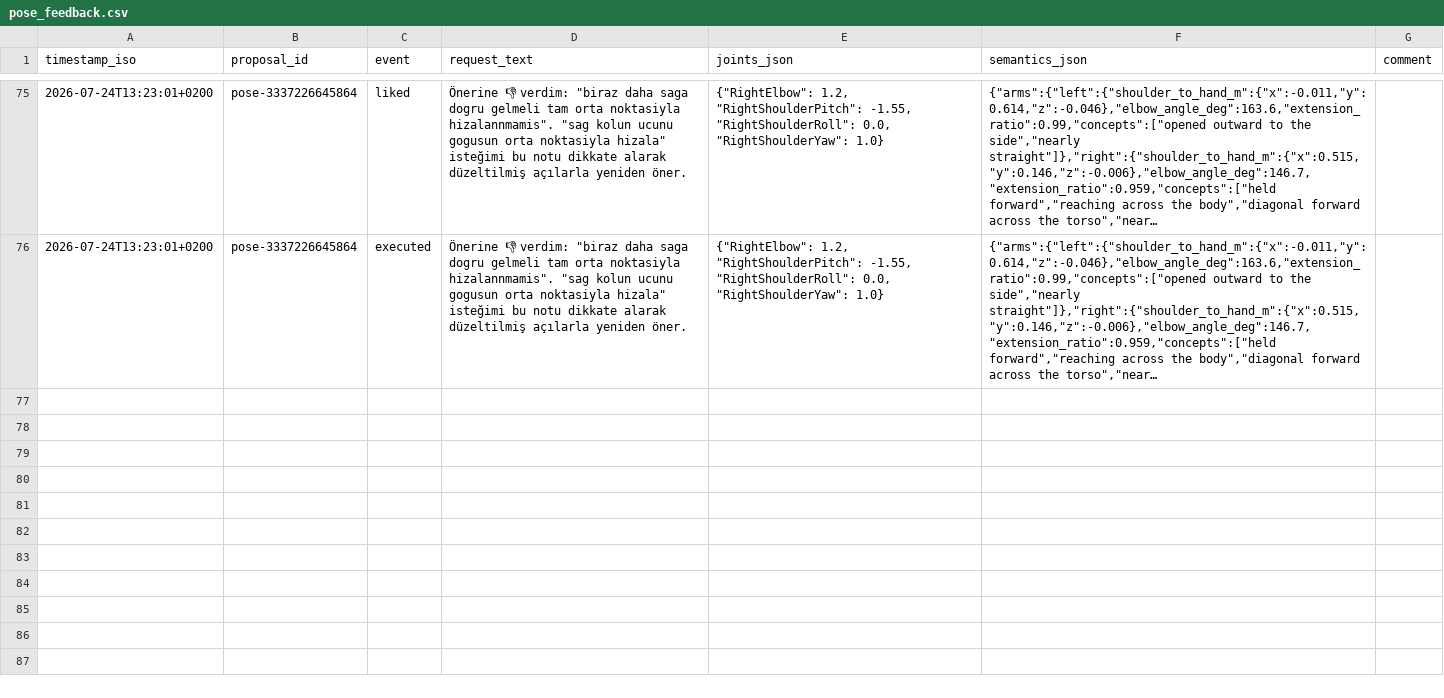
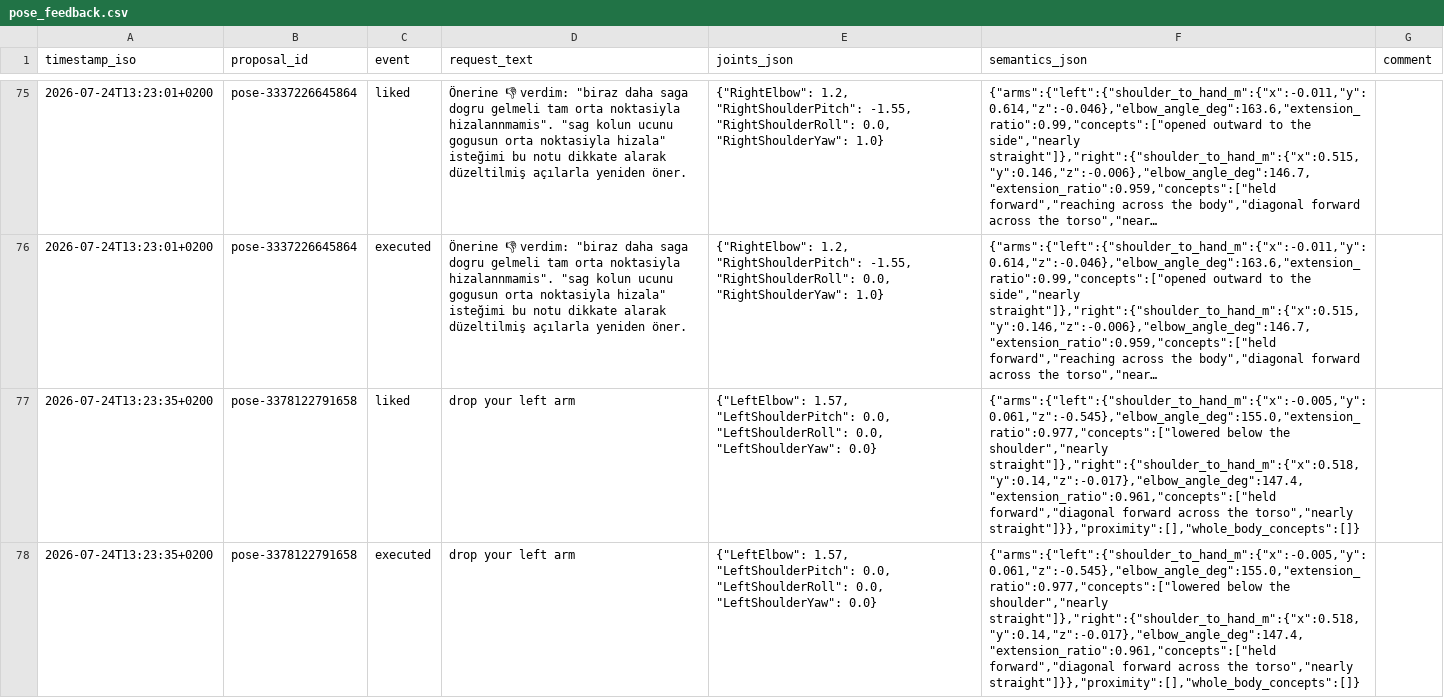
Before and after one commit to cemalhekim/humanoid-robot-gui, a CSV file: data/pose_feedback.csv, drawn as a sheet; only a part is shown, gaps mark what is left out; long unchanged cells end in …; the diff names each change by its address in the sheet, - before the commit and + after, or states it on an @@ line.

Commit message:
Pose feedback data update (auto-sync from robot)

```diff
--- a/data/pose_feedback.csv
+++ b/data/pose_feedback.csv
+row 77: 2026-07-24T13:23:35+0200 | pose-3378122791658 | liked | drop your left arm | {"LeftElbow": 1.57, "LeftShoulderPitch": 0.0, "LeftShoulderRoll": 0.0, "LeftShoulderYaw": 0.0} | {"arms":{"left":{"shoulder_to_hand_m":{"x":-0.005,"y":0.061,"z":-0.545},"elbow_angle_deg":155.0,"extension_ratio":0.977,"concepts":["lowered below the shoulder","nearly straight"]},"right":{"shoulder_to_hand_m":{"x":0.518,"y":0.14,"z":-0.017},"elbow_angle_deg":147.4,"extension_ratio":0.961,"concepts":["held forward","diagonal forward across the torso","nearly straight"]}},"proximity":[],"whole_body_concepts":[]}
+row 78: 2026-07-24T13:23:35+0200 | pose-3378122791658 | executed | drop your left arm | {"LeftElbow": 1.57, "LeftShoulderPitch": 0.0, "LeftShoulderRoll": 0.0, "LeftShoulderYaw": 0.0} | {"arms":{"left":{"shoulder_to_hand_m":{"x":-0.005,"y":0.061,"z":-0.545},"elbow_angle_deg":155.0,"extension_ratio":0.977,"concepts":["lowered below the shoulder","nearly straight"]},"right":{"shoulder_to_hand_m":{"x":0.518,"y":0.14,"z":-0.017},"elbow_angle_deg":147.4,"extension_ratio":0.961,"concepts":["held forward","diagonal forward across the torso","nearly straight"]}},"proximity":[],"whole_body_concepts":[]}
```
